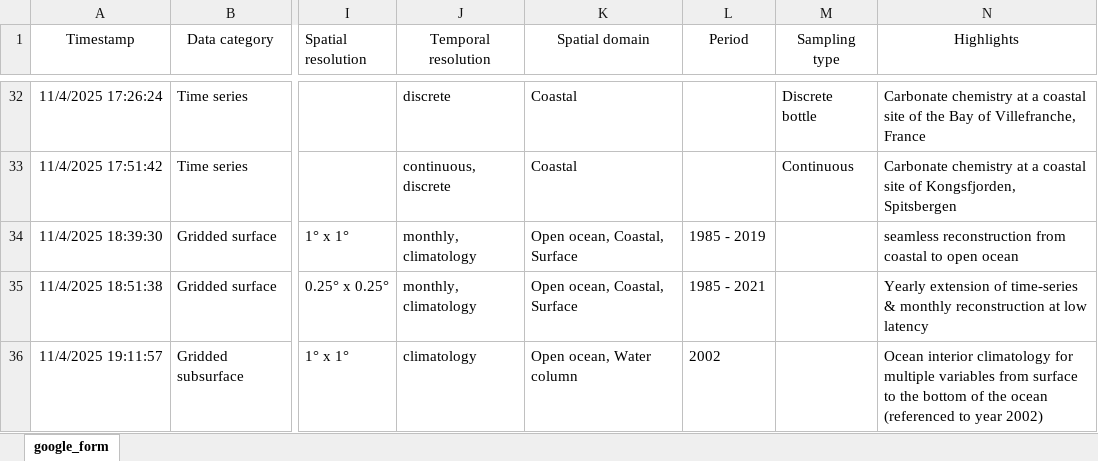
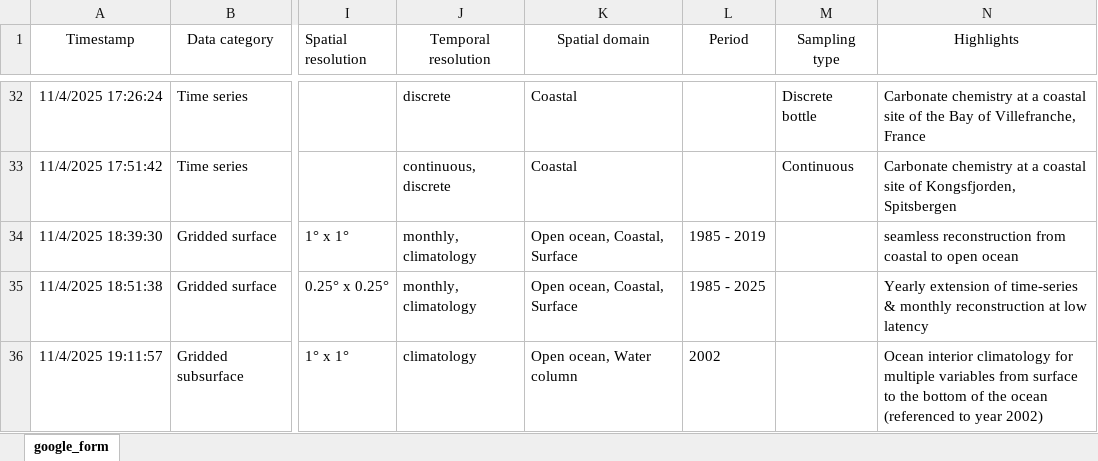
Before and after one commit to OceanCO2/co2-products, an Excel workbook: docs/data.xlsx, sheet google_form, drawn as a sheet; only a part is shown, gaps mark what is left out; values as stored, in another font and other column widths than the file's, no borders; charts and pictures and conditional formats and table styles not drawn; the diff names each change by its address in the sheet, - before the commit and + after, or states it on an @@ line.

```diff
--- a/docs/data.xlsx (sheet google_form)
+++ b/docs/data.xlsx (sheet google_form)
-L35 (Period): 1985 - 2021
+L35 (Period): 1985 - 2025
```
Also changed, not shown: 1 other file.
